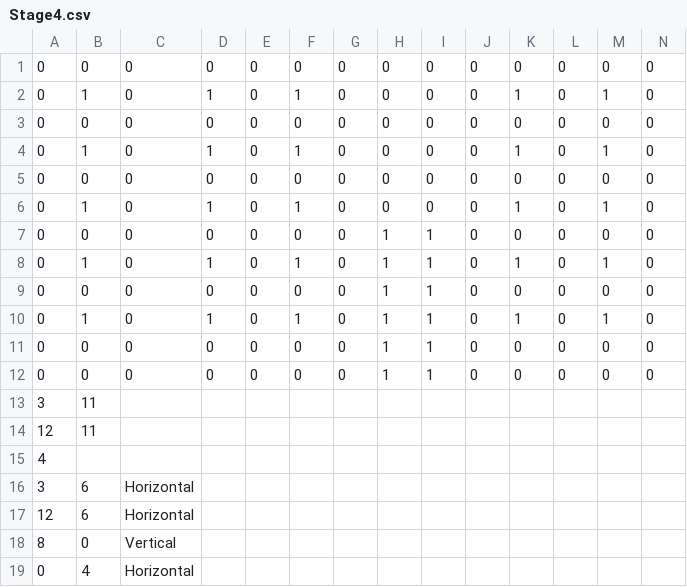
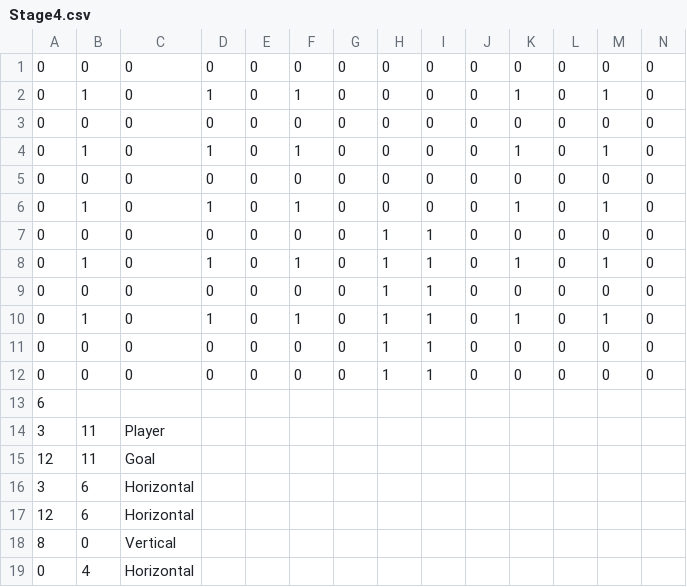
Before and after one commit to mori08/Robot, a CSV file: Robot/Robot/Asset/Data/Game/Stage4.csv, drawn as a sheet; only a part is shown; removed rows and columns are numbered as before the commit, all else as after; rows hold the shown columns only; the diff names each change by its address in the sheet, - before the commit and + after, or states it on an @@ line.

```diff
--- a/Robot/Robot/Asset/Data/Game/Stage4.csv
+++ b/Robot/Robot/Asset/Data/Game/Stage4.csv
+row 13: 6
-C14: (empty)
+C14: Player
-C15: (empty)
+C15: Goal
-row 15: 4
```
Also changed, not shown: Robot/Robot/Asset/Data/Game/Stage1.csv, Robot/Robot/Asset/Data/Game/Stage2.csv, 16 other files.
